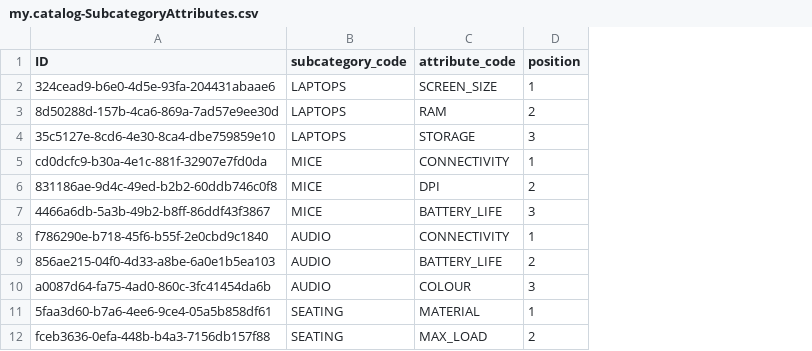
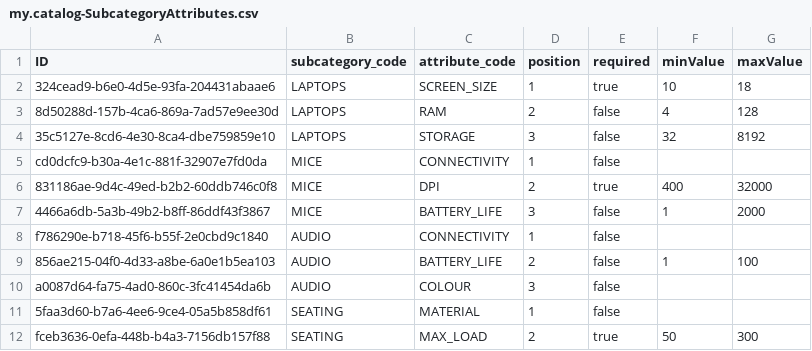
Before and after one commit to daiedy/Test_CAP, a CSV file: db/data/my.catalog-SubcategoryAttributes.csv, drawn as a sheet; only a part is shown; the diff names each change by its address in the sheet, - before the commit and + after, or states it on an @@ line.

```diff
--- a/db/data/my.catalog-SubcategoryAttributes.csv
+++ b/db/data/my.catalog-SubcategoryAttributes.csv
+column E (required), rows 2-12: true | false | false | false | true | false | false | false | false | false | true
+column F (minValue), rows 2-12: 10 | 4 | 32 |  | 400 | 1 |  | 1 |  |  | 50
+column G (maxValue), rows 2-12: 18 | 128 | 8192 |  | 32000 | 2000 |  | 100 |  |  | 300
```
Also changed, not shown: db/data/my.catalog-DetailAttributes.csv, db/data/my.catalog-DetailListValues.csv, 42 other files.
